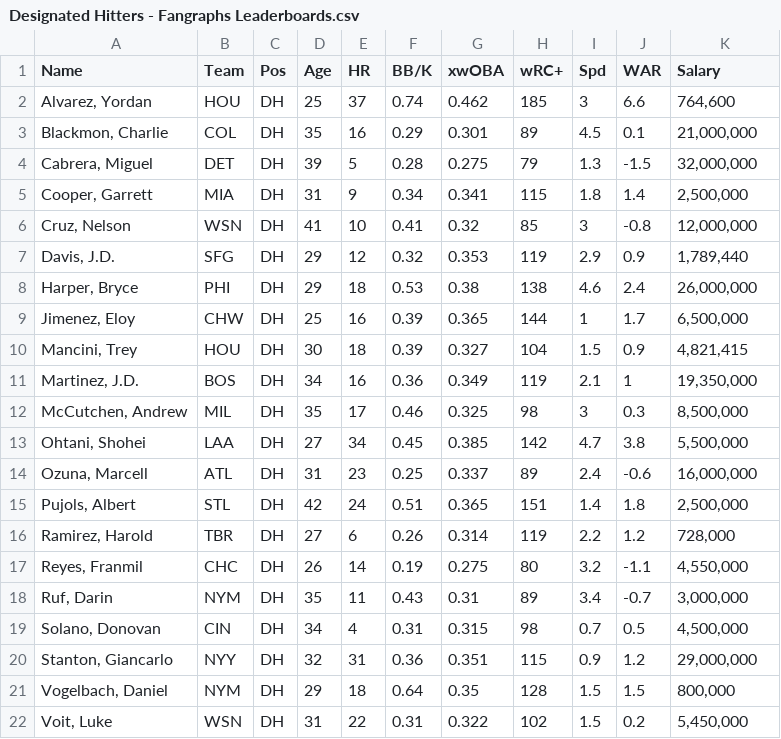
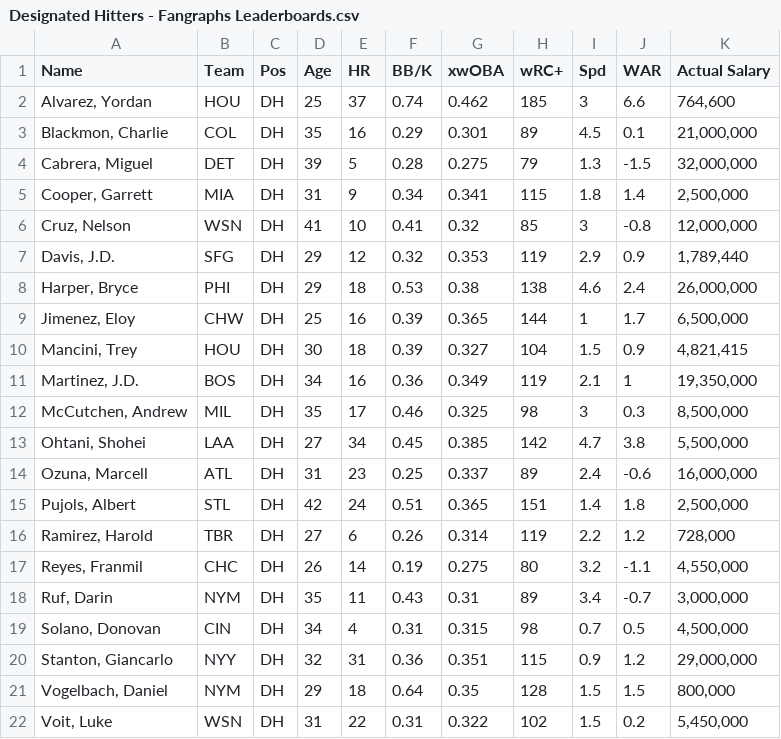
Before and after one commit to ray710mond/Linear-Algebra-Project, a CSV file: Final CSV Files/Designated Hitters - Fangraphs Leaderboards.csv, drawn as a sheet.

Commit message:
changed salary column label to actual salary

```diff
--- a/Final CSV Files/Designated Hitters - Fangraphs Leaderboards.csv
+++ b/Final CSV Files/Designated Hitters - Fangraphs Leaderboards.csv
@@ -1,2 +1,2 @@
-Name,Team,Pos,Age,HR,BB/K,xwOBA,wRC+,Spd,WAR,Salary
+Name,Team,Pos,Age,HR,BB/K,xwOBA,wRC+,Spd,WAR,Actual Salary
 "Alvarez, Yordan",HOU,DH,25,37,0.74,0.462,185,3,6.6,"764,600"
```
Also changed, not shown: Final CSV Files/First Basemen - Fangraphs Leaderboards.csv, Final CSV Files/Outfielders - Fangraphs Leaderboards.csv, 5 other files.
